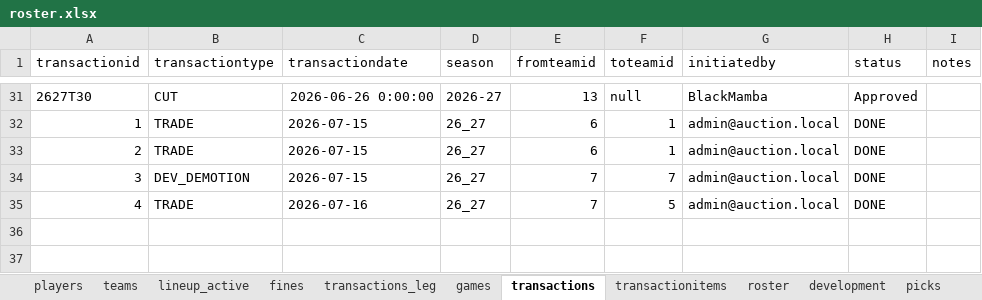
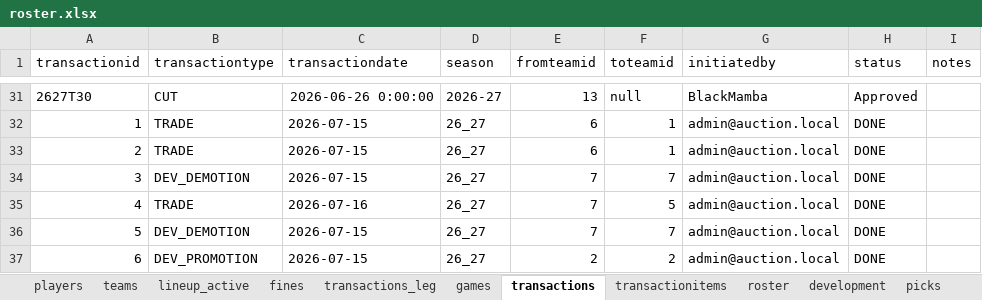
Before and after one commit to filipebrito23/Fantasy, an Excel workbook: Fantasy unificado/roster.xlsx, sheet transactions, drawn as a sheet; only a part is shown, gaps mark what is left out; values as stored, in another font and other column widths than the file's, no borders; the diff names each change by its address in the sheet, - before the commit and + after, or states it on an @@ line.

```diff
--- a/Fantasy unificado/roster.xlsx (sheet transactions)
+++ b/Fantasy unificado/roster.xlsx (sheet transactions)
+row 36: 5 | DEV_DEMOTION | 2026-07-15 | 26_27 | 7 | 7 | admin@auction.local | DONE
+row 37: 6 | DEV_PROMOTION | 2026-07-15 | 26_27 | 2 | 2 | admin@auction.local | DONE
```
Also changed, not shown: sheet transactionitems.
